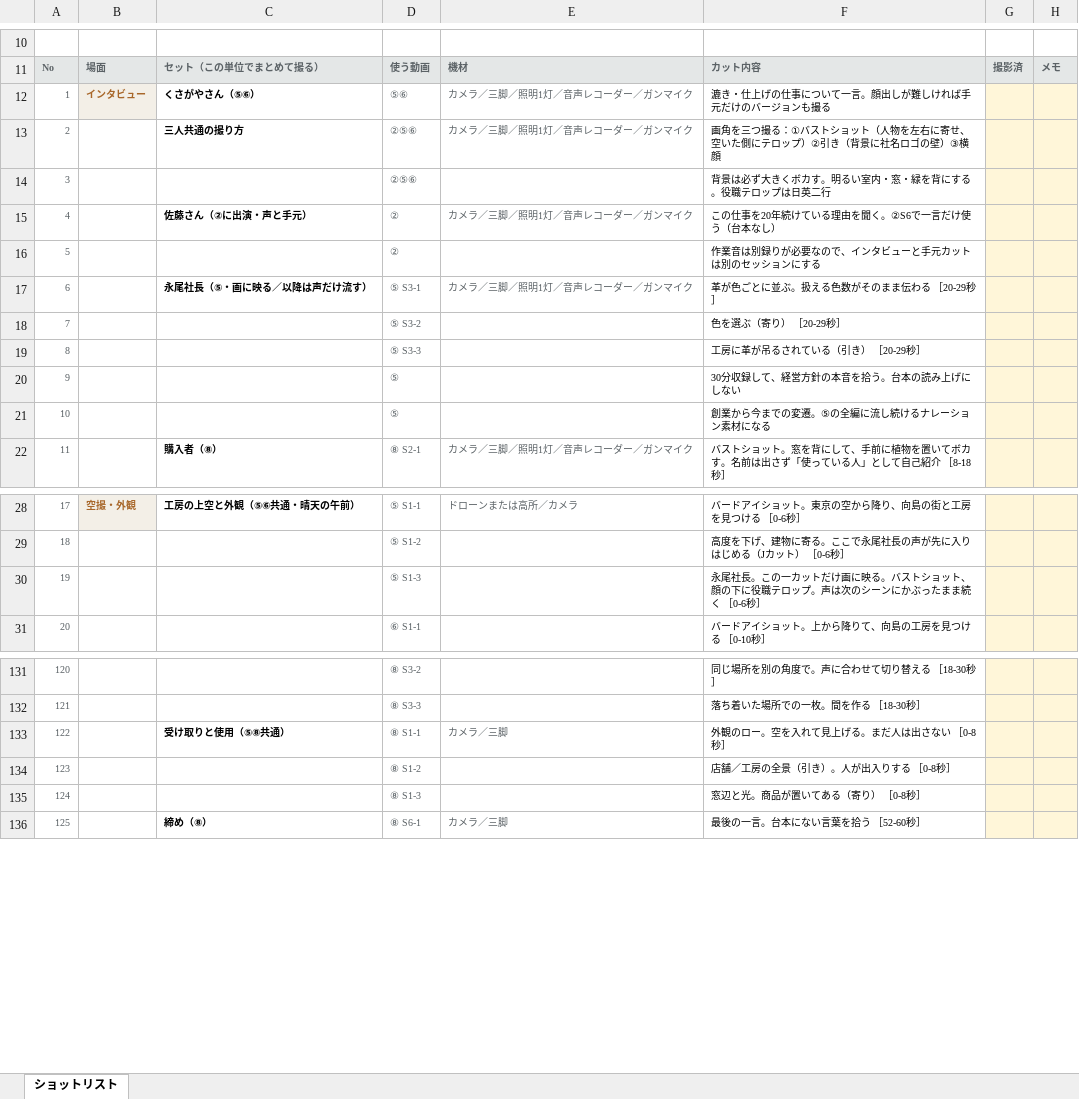
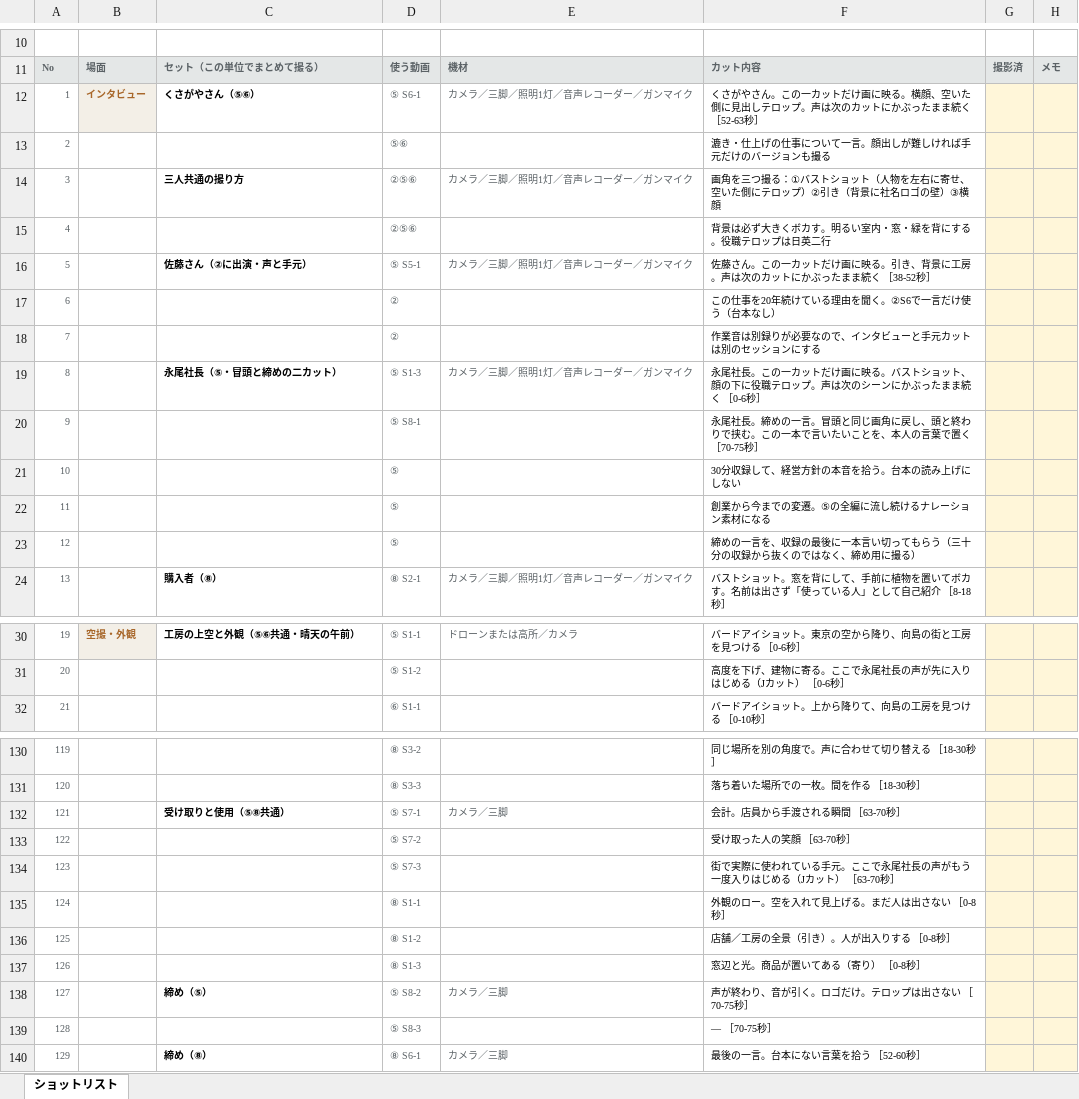
Before and after one commit to Shiori0415/dougaseisaku, an Excel workbook: pdf/02_場面別ショットリスト.xlsx, sheet ショットリスト, drawn as a sheet; only a part is shown, gaps mark what is left out; values as stored, in another font and other column widths than the file's, no borders; removed rows and columns are numbered as before the commit, all else as after; the diff covers the shown part only; the diff names each change by its address in the sheet, - before the commit and + after, or states it on an @@ line.

```diff
--- a/pdf/02_場面別ショットリスト.xlsx (sheet ショットリスト)
+++ b/pdf/02_場面別ショットリスト.xlsx (sheet ショットリスト)
+row 12: 1 | インタビュー | くさがやさん（⑤⑥） | ⑤ S6-1 | カメラ／三脚／照明1灯／音声レコーダー／ガンマイク | くさがやさん。この一カットだけ画に映る。横顔、空いた側に見出しテロップ。声は次のカットにかぶったまま続く ［52-63秒］
@@ column A renumbered from row 13 down @@
-B13: インタビュー
+B13: (empty)
-B13 fill: #F3EFE7
+B13 fill: none
-C13: くさがやさん（⑤⑥）
+C13: (empty)
-E13: カメラ／三脚／照明1灯／音声レコーダー／ガンマイク
+E13: (empty)
+row 16: 5 |  | 佐藤さん（②に出演・声と手元） | ⑤ S5-1 | カメラ／三脚／照明1灯／音声レコーダー／ガンマイク | 佐藤さん。この一カットだけ画に映る。引き、背景に工房。声は次のカットにかぶったまま続く ［38-52秒］
-C17: 佐藤さん（②に出演・声と手元）
+C17: (empty)
-E17: カメラ／三脚／照明1灯／音声レコーダー／ガンマイク
+E17: (empty)
-row 17: 6 |  | 永尾社長（⑤・画に映る／以降は声だけ流す） | ⑤ S3-1 | カメラ／三脚／照明1灯／音声レコーダー／ガンマイク | 革が色ごとに並ぶ。扱える色数がそのまま伝わる ［20-29秒］
@@ row 18 moved to row 80: 69 @@
@@ row 19 moved to row 81: 70 @@
+row 19: 8 |  | 永尾社長（⑤・冒頭と締めの二カット） | ⑤ S1-3 | カメラ／三脚／照明1灯／音声レコーダー／ガンマイク | 永尾社長。この一カットだけ画に映る。バストショット、顔の下に役職テロップ。声は次のシーンにかぶったまま続く ［0-6秒］
+row 20: 9 |  |  | ⑤ S8-1 |  | 永尾社長。締めの一言。冒頭と同じ画角に戻し、頭と終わりで挟む。この一本で言いたいことを、本人の言葉で置く ［70-75秒］
+row 23: 12 |  |  | ⑤ |  | 締めの一言を、収録の最後に一本言い切ってもらう（三十分の収録から抜くのではなく、締め用に撮る）
-row 30: 19 |  |  | ⑤ S1-3 |  | 永尾社長。この一カットだけ画に映る。バストショット、顔の下に役職テロップ。声は次のシーンにかぶったまま続く ［0-6秒］
+row 132: 121 |  | 受け取りと使用（⑤⑧共通） | ⑤ S7-1 | カメラ／三脚 | 会計。店員から手渡される瞬間 ［63-70秒］
+row 133: 122 |  |  | ⑤ S7-2 |  | 受け取った人の笑顔 ［63-70秒］
+row 134: 123 |  |  | ⑤ S7-3 |  | 街で実際に使われている手元。ここで永尾社長の声がもう一度入りはじめる（Jカット） ［63-70秒］
-C135: 受け取りと使用（⑤⑧共通）
+C135: (empty)
-E135: カメラ／三脚
+E135: (empty)
+row 138: 127 |  | 締め（⑤） | ⑤ S8-2 | カメラ／三脚 | 声が終わり、音が引く。ロゴだけ。テロップは出さない ［70-75秒］
+row 139: 128 |  |  | ⑤ S8-3 |  | ― ［70-75秒］
```
Also changed, not shown: 1 added row, 5 removed rows, 2 moved rows, 7 edited cells and cell formats elsewhere in this sheet, 4 other files.
